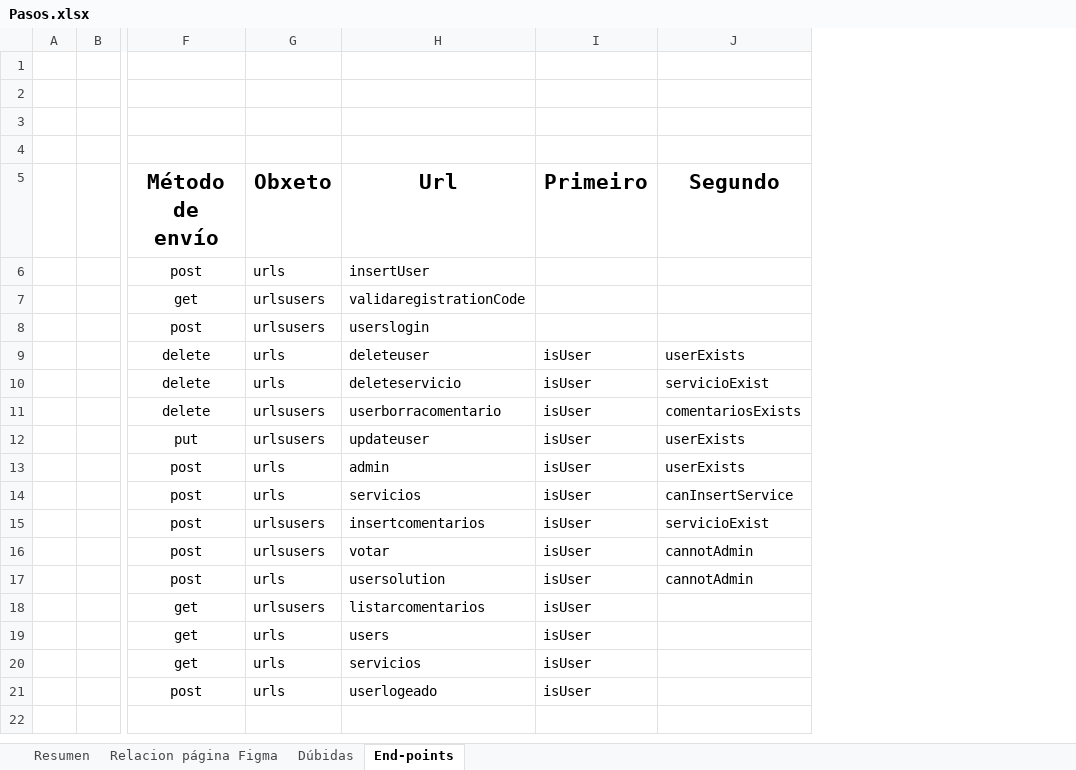
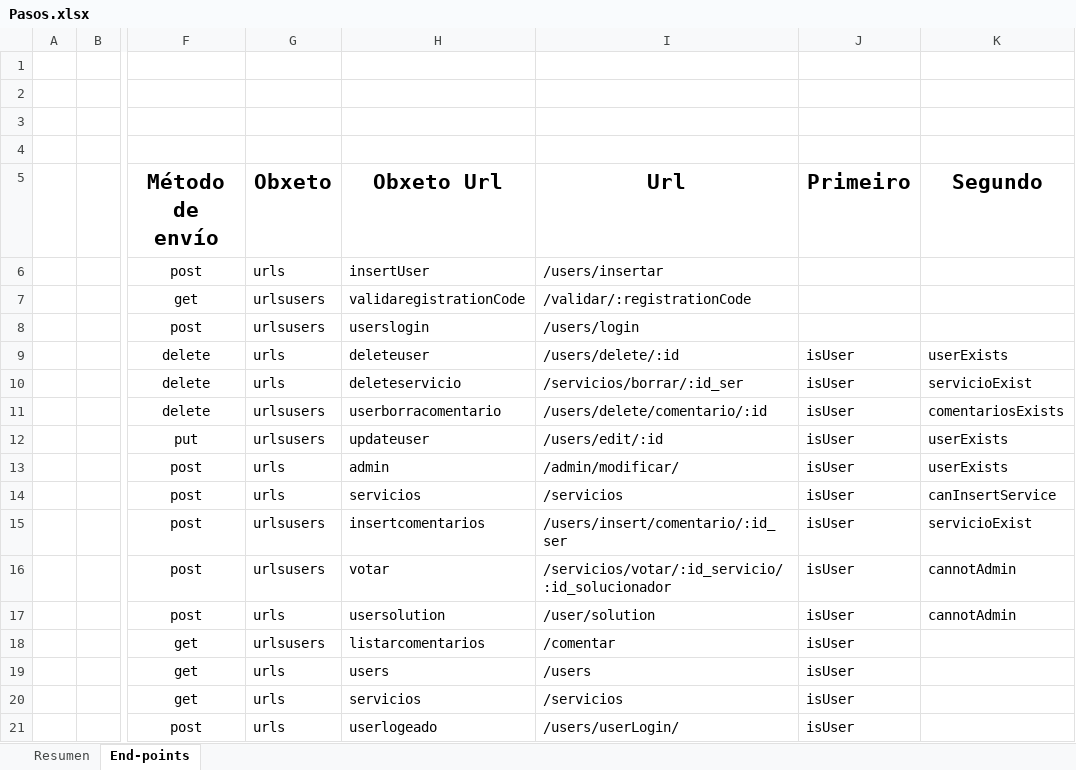
Before and after one commit to Surribas1980/necesidadesdigitales, an Excel workbook: Pasos.xlsx, sheet End-points, drawn as a sheet; only a part is shown, gaps mark what is left out; values as stored, in another font and other column widths than the file's, no borders; the diff names each change by its address in the sheet, - before the commit and + after, or states it on an @@ line.

```diff
--- a/Pasos.xlsx (sheet End-points)
+++ b/Pasos.xlsx (sheet End-points)
-sheet tab: Relacion página Figma
-sheet tab: Dúbidas
+column I (Url), rows 6-21: /users/insertar | /validar/:registrationCode | /users/login | /users/delete/:id | /servicios/borrar/:id_ser | /users/delete/comentario/:id | /users/edit/:id | /admin/modificar/ | /servicios | /users/insert/comentario/:id_ser | /servicios/votar/:id_servicio/:id_solucionador | /user/solution | /comentar | /users | /servicios | /users/userLogin/
-H5: Url
+H5: Obxeto Url
```
